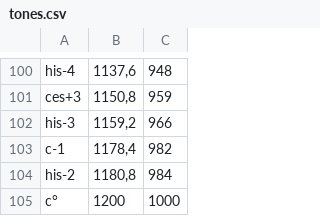
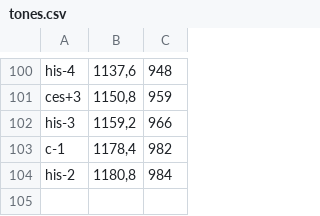
Before and after one commit to konrad2002/harmonium, a CSV file: public/tones.csv, drawn as a sheet; only a part is shown, gaps mark what is left out.

Commit message:
fix tone assignments

```diff
--- a/public/tones.csv
+++ b/public/tones.csv
@@ -104,2 +104 @@ c-1;1178,4;982
 his-2;1180,8;984
-c°;1200;1000
```
Also changed, not shown: 4 other files.
